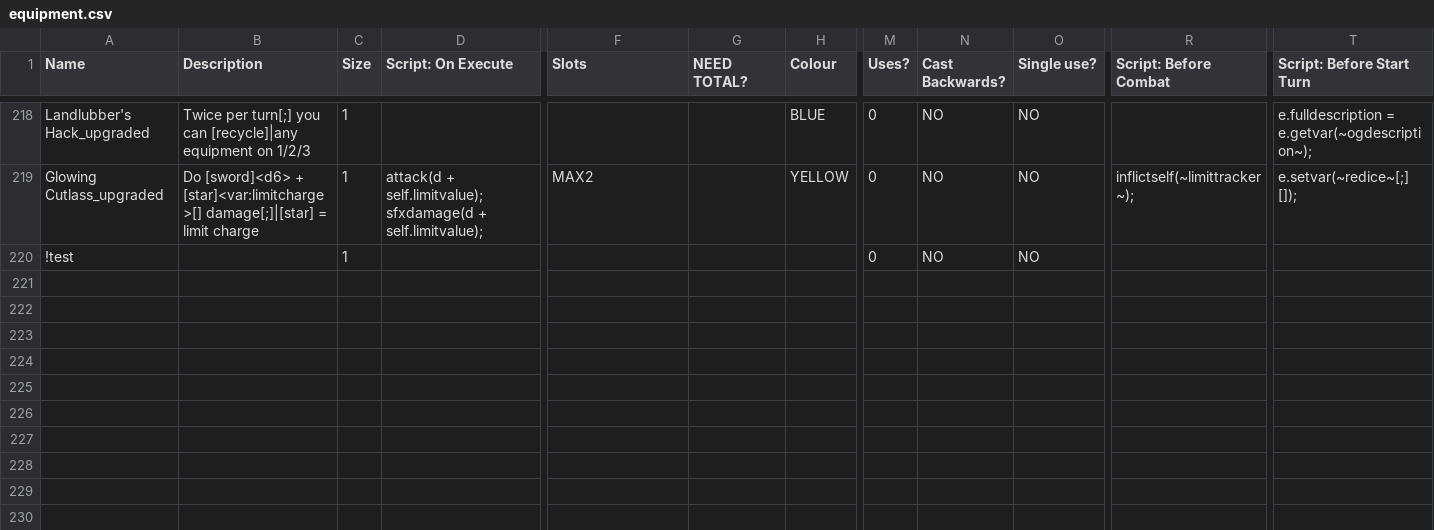
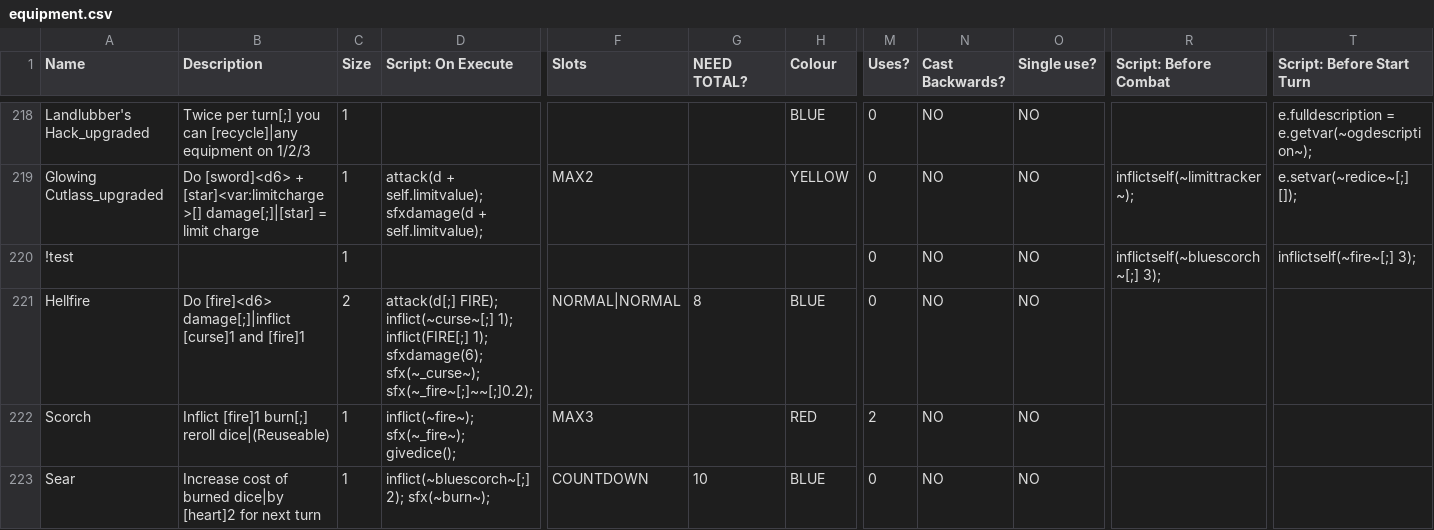
Before and after one commit to Polly224/pollymod, a CSV file: _append/data/text/equipment.csv, drawn as a sheet; only a part is shown, gaps mark what is left out; rows hold the shown columns only; the diff names each change by its address in the sheet, - before the commit and + after, or states it on an @@ line.

```diff
--- a/_append/data/text/equipment.csv
+++ b/_append/data/text/equipment.csv
-R220 (Script: Before Combat): (empty)
+R220 (Script: Before Combat): inflictself(~bluescorch~[;] 3);
-T220 (Script: Before Start Turn): (empty)
+T220 (Script: Before Start Turn): inflictself(~fire~[;] 3);
+row 221: Hellfire | Do [fire]<d6> damage[;]|inflict [curse]1 and [fire]1 | 2 | attack(d[;] FIRE); inflict(~curse~[;] 1); inflict(FIRE[;] 1); sfxdamage(6); sfx(~_curse~); sfx(~_fire~[;]~~[;]0.2); | NORMAL|NORMAL | 8 | BLUE | 0 | NO | NO
+row 222: Scorch | Inflict [fire]1 burn[;] reroll dice|(Reuseable) | 1 | inflict(~fire~); sfx(~_fire~); givedice(); | MAX3 |  | RED | 2 | NO | NO
+row 223: Sear | Increase cost of burned dice|by [heart]2 for next turn | 1 | inflict(~bluescorch~[;] 2); sfx(~burn~); | COUNTDOWN | 10 | BLUE | 0 | NO | NO
```
Also changed, not shown: _append/data/text/fighters.csv, _append/data/text/statuseffects.csv, 3 other files.
